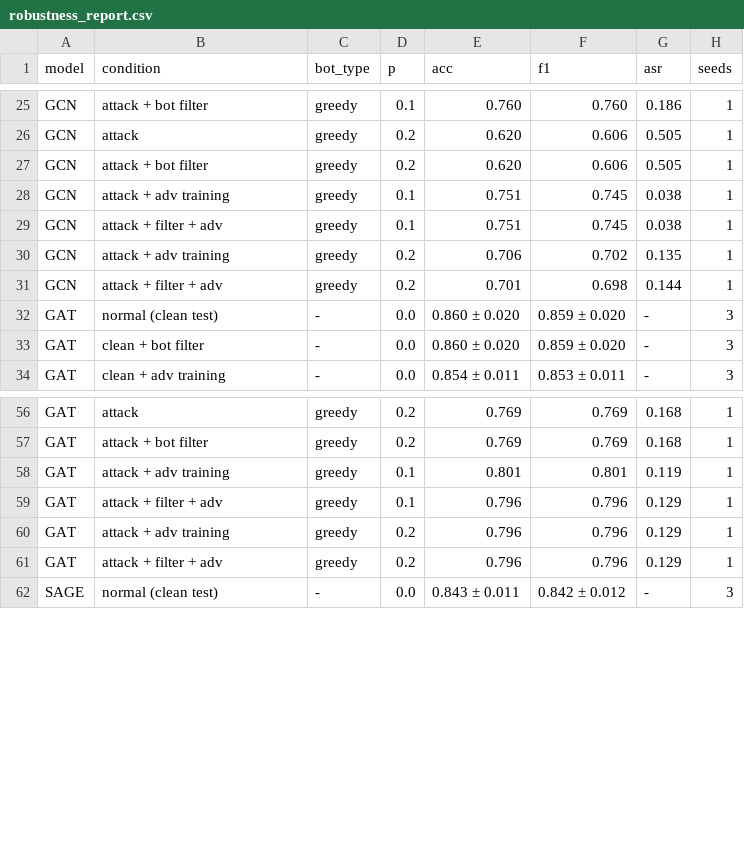
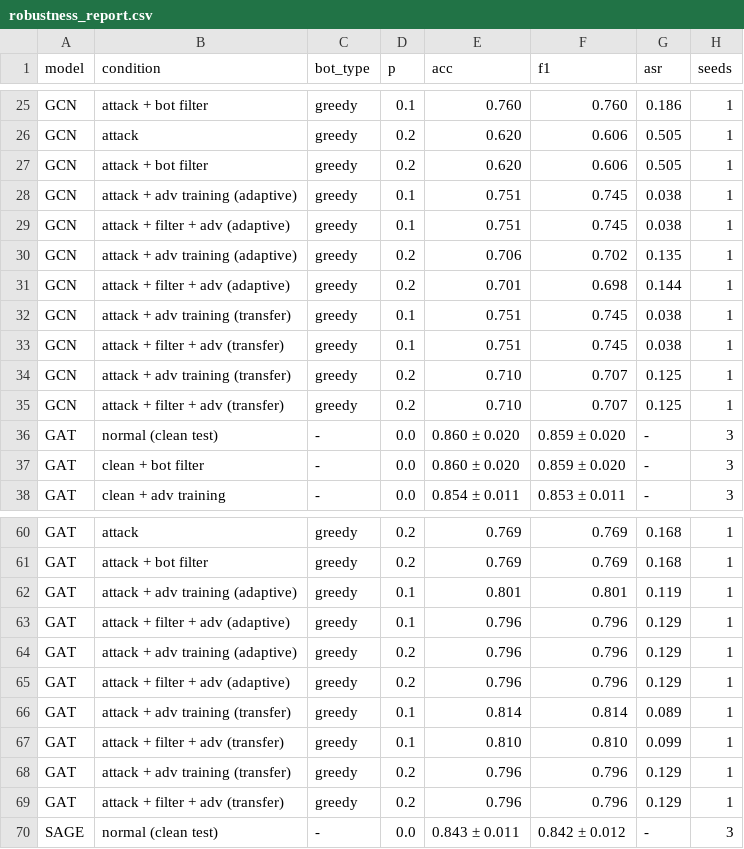
Before and after one commit to Vyomkhurana/fakenews-gnn-robustness, a CSV file: results/robustness_report.csv, drawn as a sheet; only a part is shown, gaps mark what is left out; the diff covers the shown part only.

Commit message:
Add adaptive greedy attack check and clarify summary

```diff
--- a/results/robustness_report.csv
+++ b/results/robustness_report.csv
@@ -27,6 +27,10 @@ GCN,attack,greedy,0.2,0.620,0.606,0.505,1
 GCN,attack + bot filter,greedy,0.2,0.620,0.606,0.505,1
-GCN,attack + adv training,greedy,0.1,0.751,0.745,0.038,1
-GCN,attack + filter + adv,greedy,0.1,0.751,0.745,0.038,1
-GCN,attack + adv training,greedy,0.2,0.706,0.702,0.135,1
-GCN,attack + filter + adv,greedy,0.2,0.701,0.698,0.144,1
+GCN,attack + adv training (adaptive),greedy,0.1,0.751,0.745,0.038,1
+GCN,attack + filter + adv (adaptive),greedy,0.1,0.751,0.745,0.038,1
+GCN,attack + adv training (adaptive),greedy,0.2,0.706,0.702,0.135,1
+GCN,attack + filter + adv (adaptive),greedy,0.2,0.701,0.698,0.144,1
+GCN,attack + adv training (transfer),greedy,0.1,0.751,0.745,0.038,1
+GCN,attack + filter + adv (transfer),greedy,0.1,0.751,0.745,0.038,1
+GCN,attack + adv training (transfer),greedy,0.2,0.710,0.707,0.125,1
+GCN,attack + filter + adv (transfer),greedy,0.2,0.710,0.707,0.125,1
 GAT,normal (clean test),-,0.0,0.860 ± 0.020,0.859 ± 0.020,-,3
@@ -57,6 +61,10 @@ GAT,attack,greedy,0.2,0.769,0.769,0.168,1
 GAT,attack + bot filter,greedy,0.2,0.769,0.769,0.168,1
-GAT,attack + adv training,greedy,0.1,0.801,0.801,0.119,1
-GAT,attack + filter + adv,greedy,0.1,0.796,0.796,0.129,1
-GAT,attack + adv training,greedy,0.2,0.796,0.796,0.129,1
-GAT,attack + filter + adv,greedy,0.2,0.796,0.796,0.129,1
+GAT,attack + adv training (adaptive),greedy,0.1,0.801,0.801,0.119,1
+GAT,attack + filter + adv (adaptive),greedy,0.1,0.796,0.796,0.129,1
+GAT,attack + adv training (adaptive),greedy,0.2,0.796,0.796,0.129,1
+GAT,attack + filter + adv (adaptive),greedy,0.2,0.796,0.796,0.129,1
+GAT,attack + adv training (transfer),greedy,0.1,0.814,0.814,0.089,1
+GAT,attack + filter + adv (transfer),greedy,0.1,0.810,0.810,0.099,1
+GAT,attack + adv training (transfer),greedy,0.2,0.796,0.796,0.129,1
+GAT,attack + filter + adv (transfer),greedy,0.2,0.796,0.796,0.129,1
 SAGE,normal (clean test),-,0.0,0.843 ± 0.011,0.842 ± 0.012,-,3
```
Also changed, not shown: 4 added rows and 4 edited cells elsewhere in this file, 6 other files.
